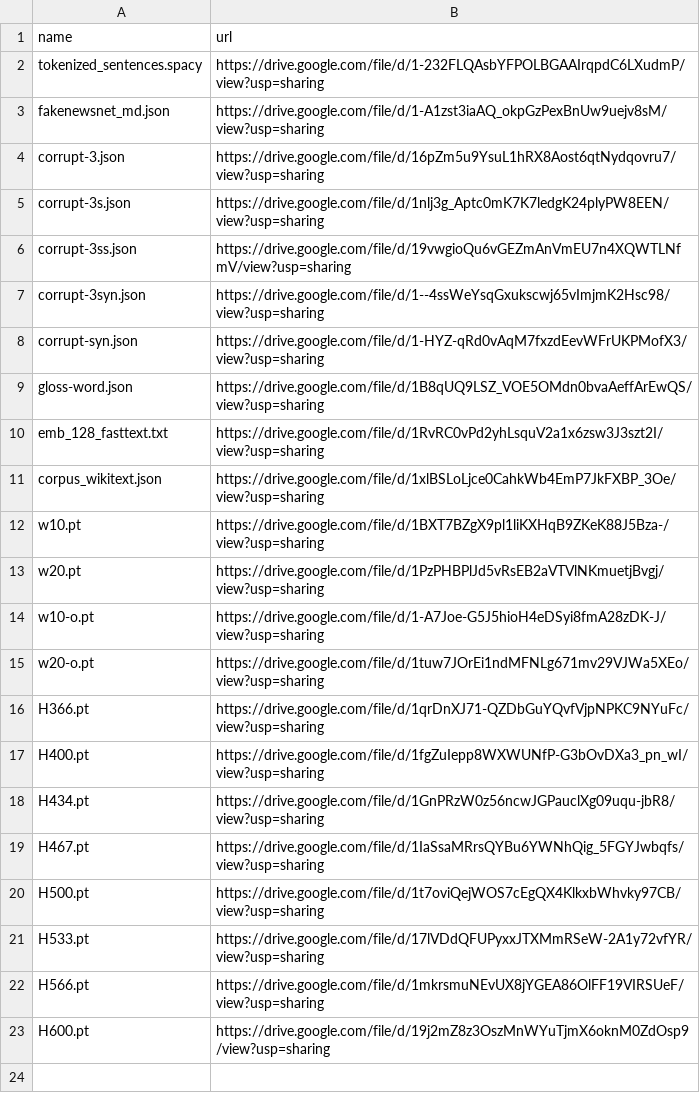
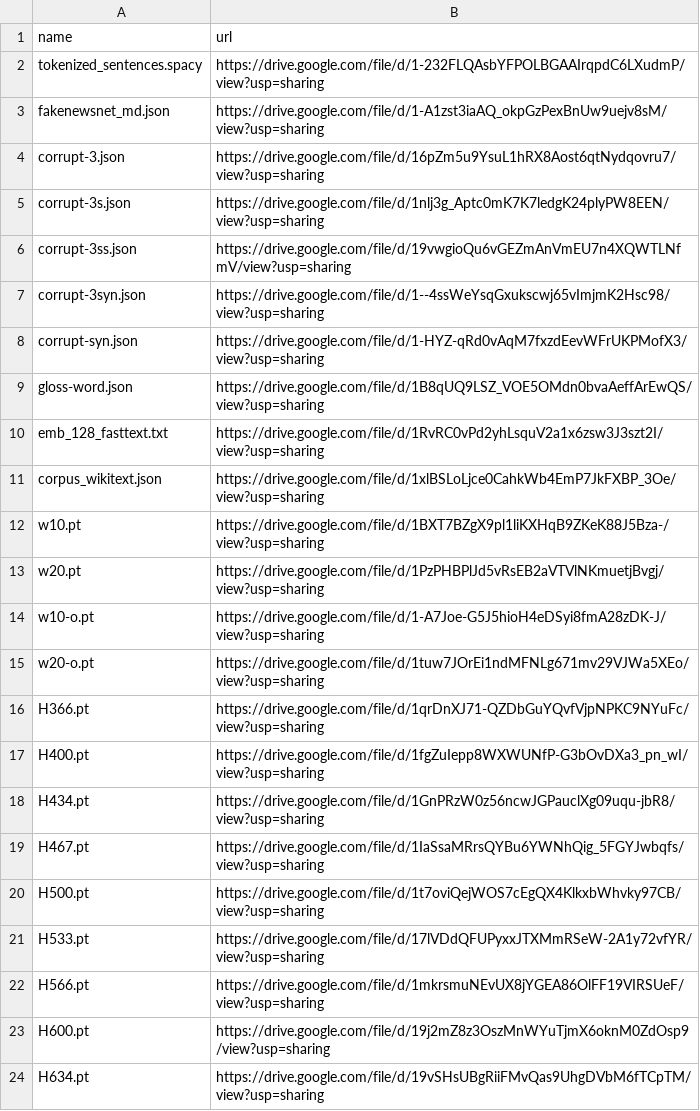
Before and after one commit to zhangruihan1/index, a CSV file: index.csv, drawn as a sheet; the diff names each change by its address in the sheet, - before the commit and + after, or states it on an @@ line.

Commit message:
Update index.csv

```diff
--- a/index.csv
+++ b/index.csv
+row 24: H634.pt | https://drive.google.com/file/d/19vSHsUBgRiiFMvQas9UhgDVbM6fTCpTM/view?usp=sharing
```
